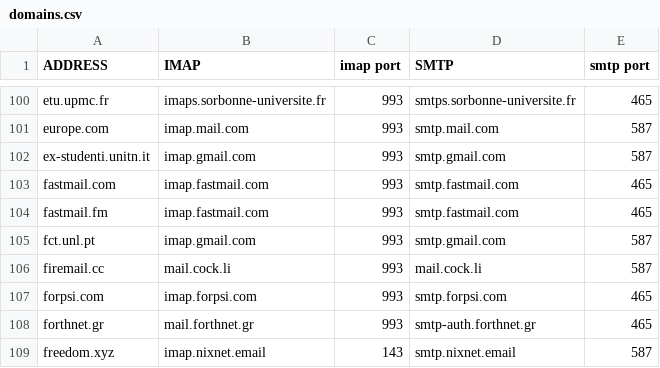
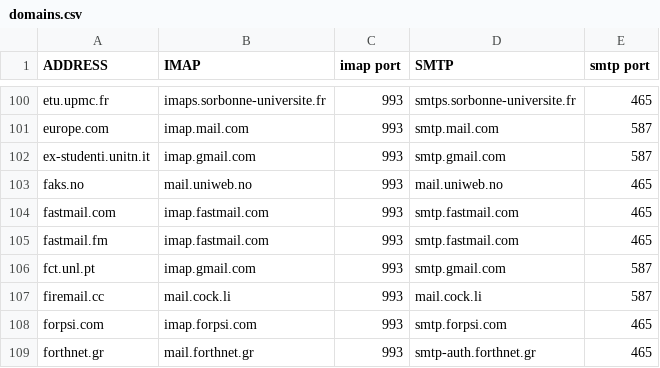
Before and after one commit to LukeSmithxyz/mutt-wizard, a CSV file: share/domains.csv, drawn as a sheet; only a part is shown, gaps mark what is left out; the shorter side is filled out with more unchanged rows; the diff names each change by its address in the sheet, - before the commit and + after, or states it on an @@ line.

Commit message:
Added domain

```diff
--- a/share/domains.csv
+++ b/share/domains.csv
+row 103: faks.no | mail.uniweb.no | 993 | mail.uniweb.no | 465
```
